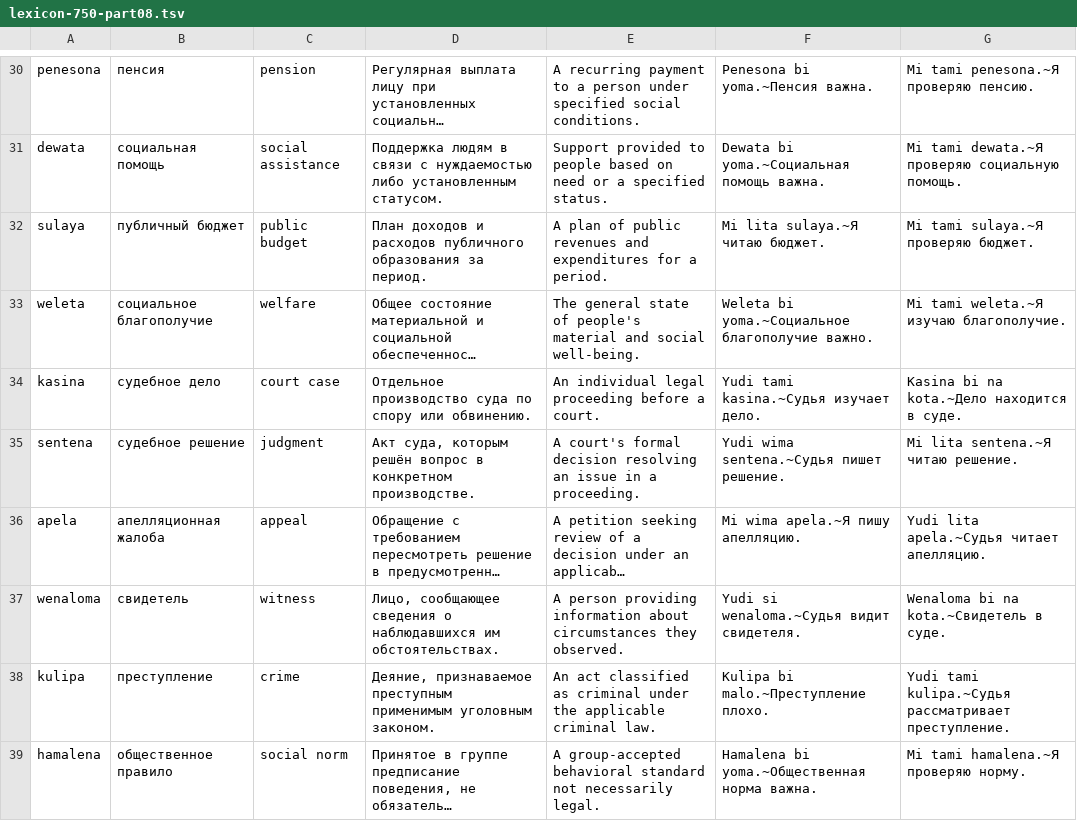
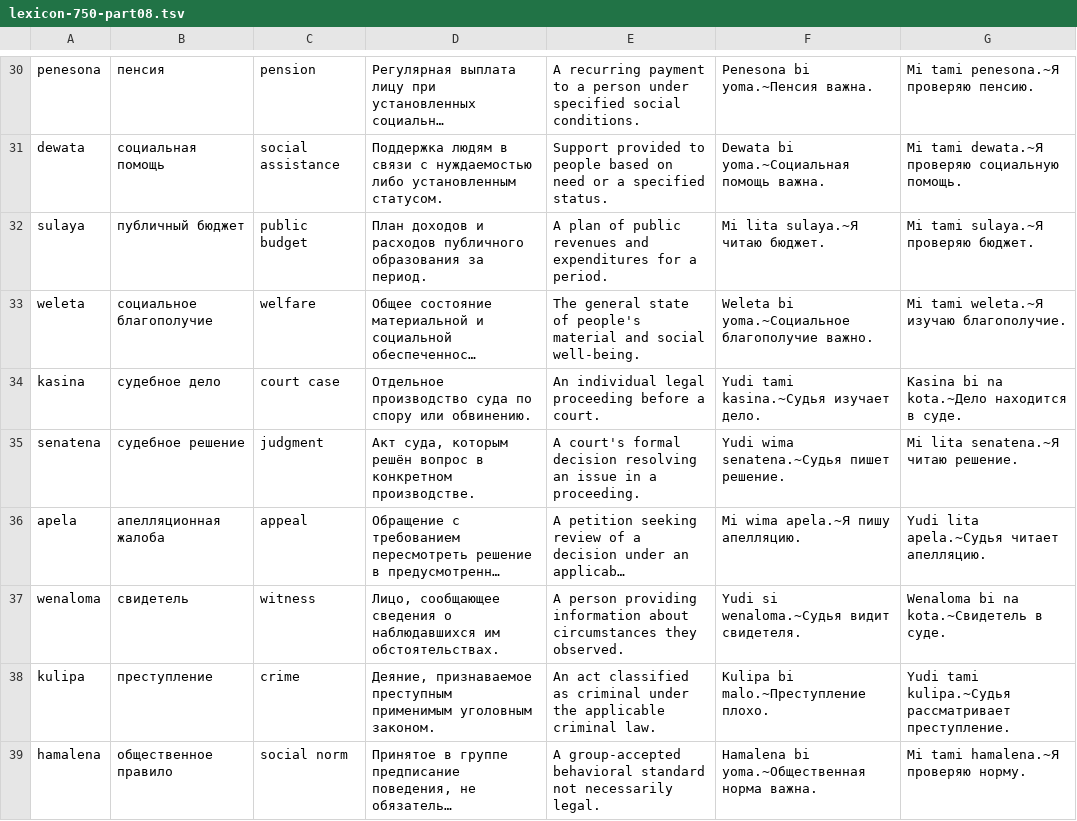
Before and after one commit to richmanstudio/worldwidesamaianlanguage, a TSV file: content/editorial/lexicon-750-part08.tsv, drawn as a sheet; only a part is shown, gaps mark what is left out; long unchanged cells end in …; the diff names each change by its address in the sheet, - before the commit and + after, or states it on an @@ line.

Commit message:
fix(phonology): adopt valid senatena for legal judgment

```diff
--- a/content/editorial/lexicon-750-part08.tsv
+++ b/content/editorial/lexicon-750-part08.tsv
-A35: sentena
+A35: senatena
-F35: Yudi wima sentena.~Судья пишет решение.
+F35: Yudi wima senatena.~Судья пишет решение.
-G35: Mi lita sentena.~Я читаю решение.
+G35: Mi lita senatena.~Я читаю решение.
```
